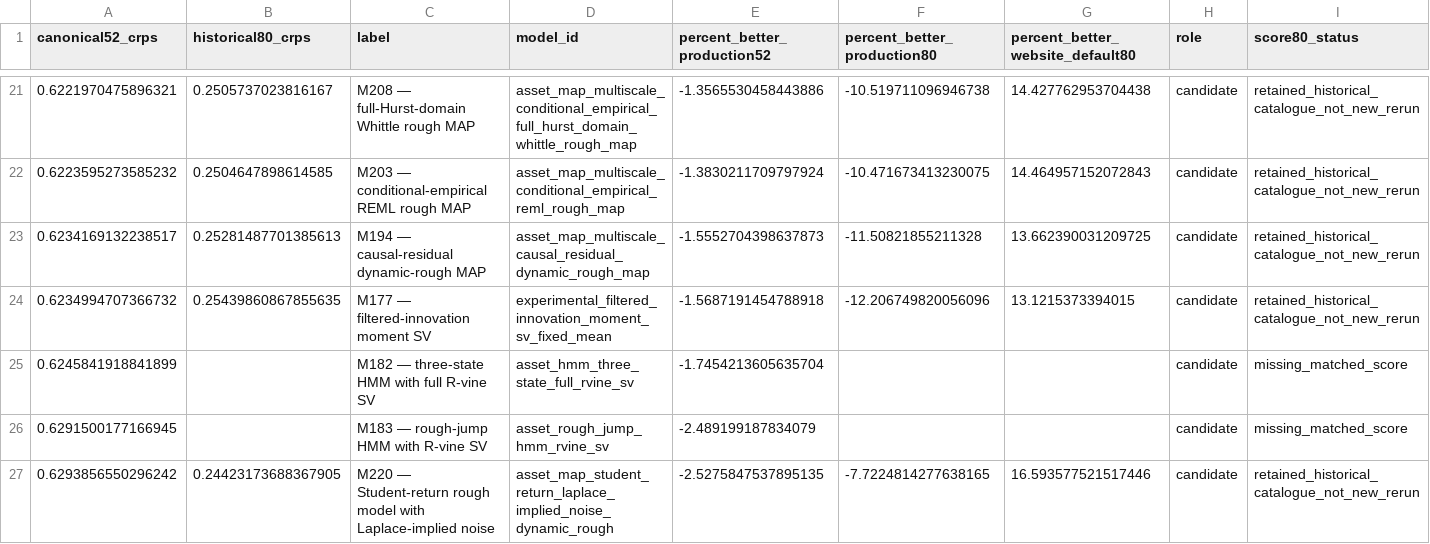
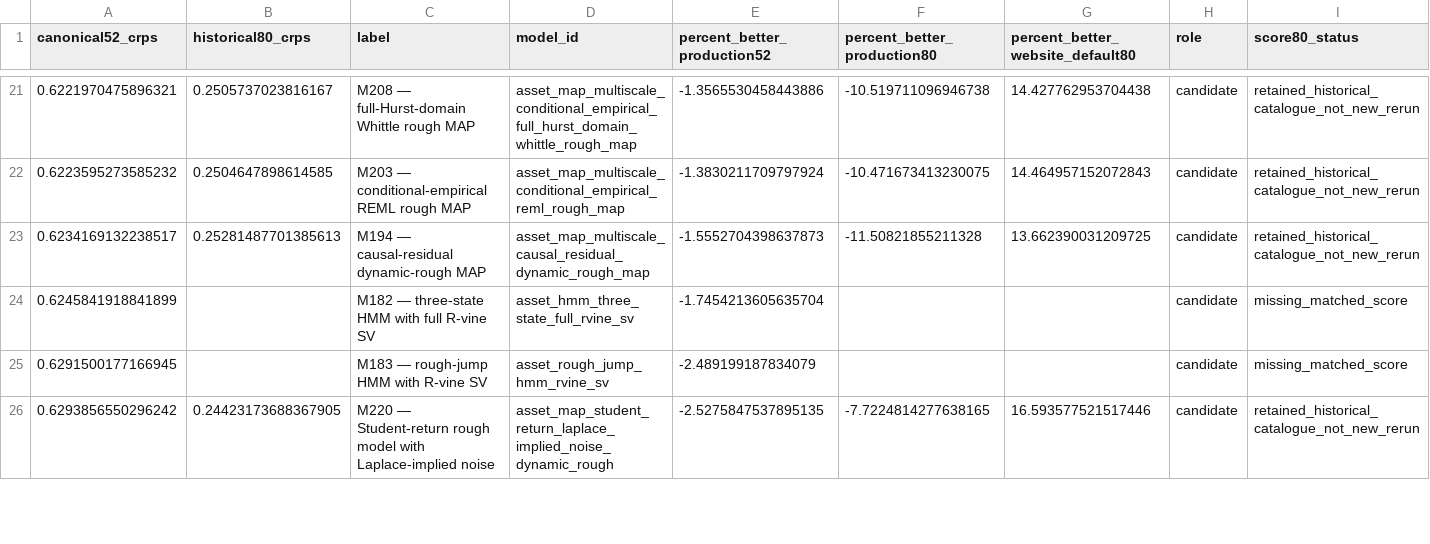
Before and after one commit to Hutch2064/Simfolio-Forecasting-Methodology, a CSV file: src/simfolio_forecasting_methodology/resources/french1926/selected_model_scorecard.csv, drawn as a sheet; only a part is shown, gaps mark what is left out; the diff names each change by its address in the sheet, - before the commit and + after, or states it on an @@ line.

Commit message:
Remove M177 from French panel selection and estimate remaining sweep time

```diff
--- a/src/simfolio_forecasting_methodology/resources/french1926/selected_model_scorecard.csv
+++ b/src/simfolio_forecasting_methodology/resources/french1926/selected_model_scorecard.csv
-row 24: 0.6234994707366732 | 0.25439860867855635 | M177 — filtered-innovation moment SV | experimental_filtered_innovation_moment_sv_fixed_mean | -1.5687191454788918 | -12.206749820056096 | 13.1215373394015 | candidate | retained_historical_catalogue_not_new_rerun
```
Also changed, not shown: 6 other files.
